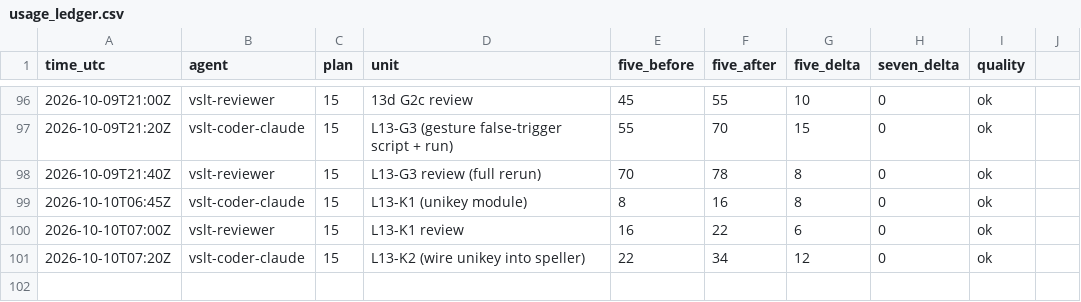
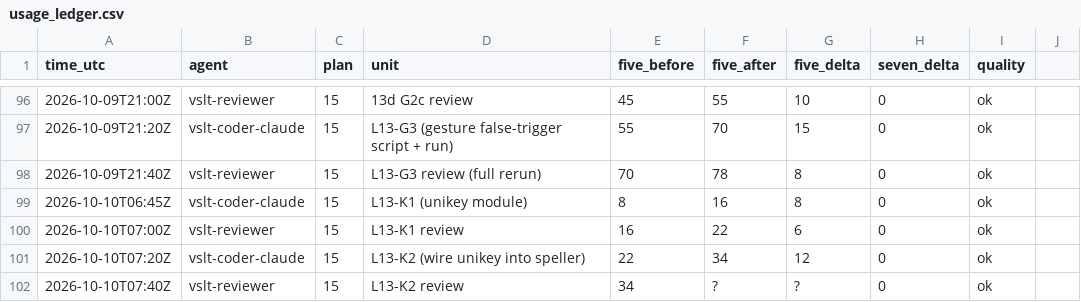
Before and after one commit to sampham-AIstudy/Vietnamese-Sign-Language-Translator, a CSV file: docs/usage_ledger.csv, drawn as a sheet; only a part is shown, gaps mark what is left out.

```diff
--- a/docs/usage_ledger.csv
+++ b/docs/usage_ledger.csv
@@ -101 +101,2 @@ time_utc,agent,plan,unit,five_before,five_after,five_delta,seven_delta,quality
 2026-10-10T07:20Z,vslt-coder-claude,15,L13-K2 (wire unikey into speller),22,34,12,0,ok
+2026-10-10T07:40Z,vslt-reviewer,15,L13-K2 review,34,?,?,0,ok
```
Also changed, not shown: 4 other files.
